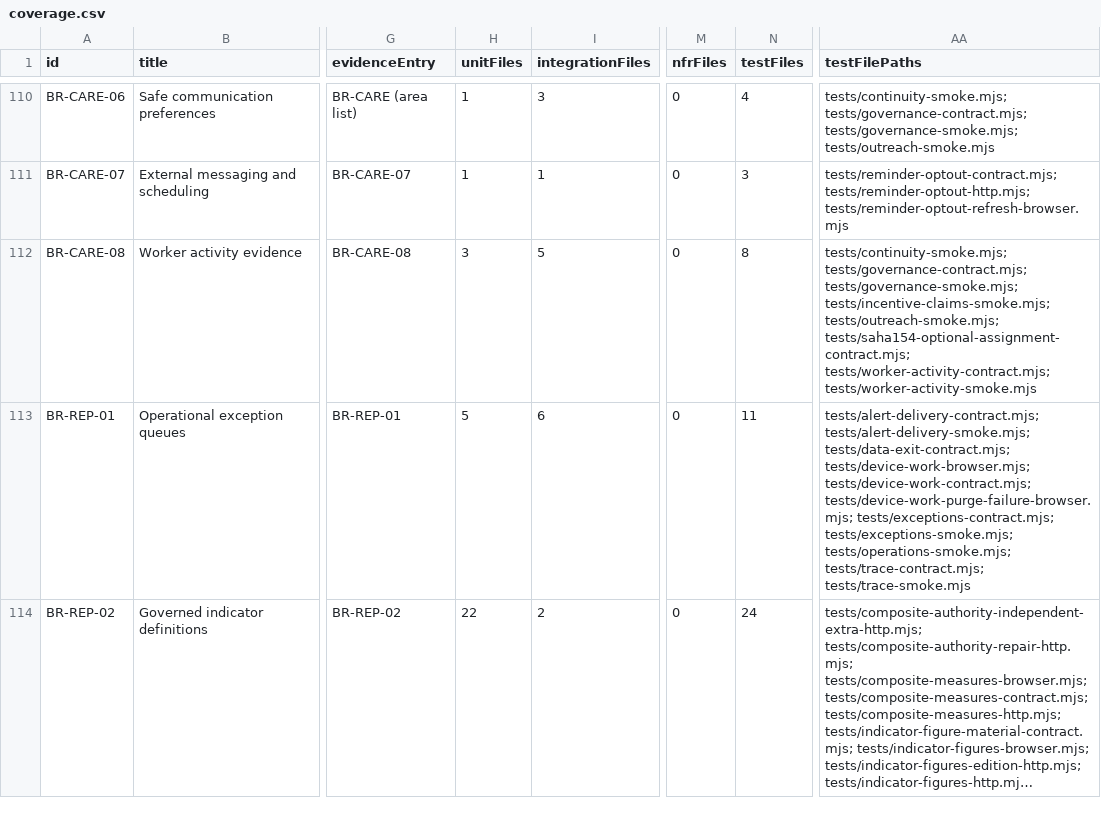
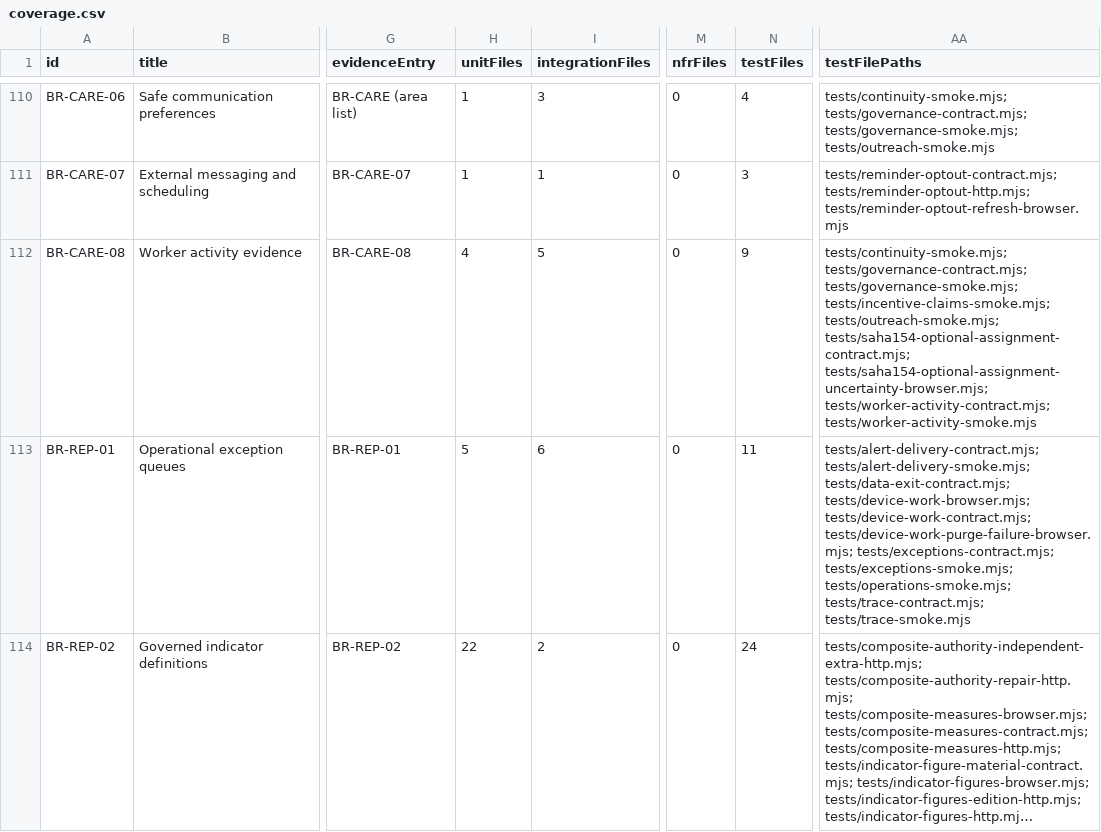
Before and after one commit to nakul175/saha-health, a CSV file: docs/testing/coverage.csv, drawn as a sheet; only a part is shown, gaps mark what is left out; long unchanged cells end in …; the diff names each change by its address in the sheet, - before the commit and + after, or states it on an @@ line.

Commit message:
ci(saha-154): register uncertainty evidence

```diff
--- a/docs/testing/coverage.csv
+++ b/docs/testing/coverage.csv
-H112 (unitFiles): 3
+H112 (unitFiles): 4
-N112 (testFiles): 8
+N112 (testFiles): 9
-AA112 (testFilePaths): …tests/outreach-smoke.mjs; tests/saha154-optional-assignment-contract.mjs; tests/worker-activity-contract.mjs; tests/worker-activity-smoke.mjs
+AA112 (testFilePaths): …tests/outreach-smoke.mjs; tests/saha154-optional-assignment-contract.mjs; tests/saha154-optional-assignment-uncertainty-browser.mjs; tests/worker-activity-contract.mjs; tests/worker-activity-smoke.mjs
```
Also changed, not shown: 5 other files.
